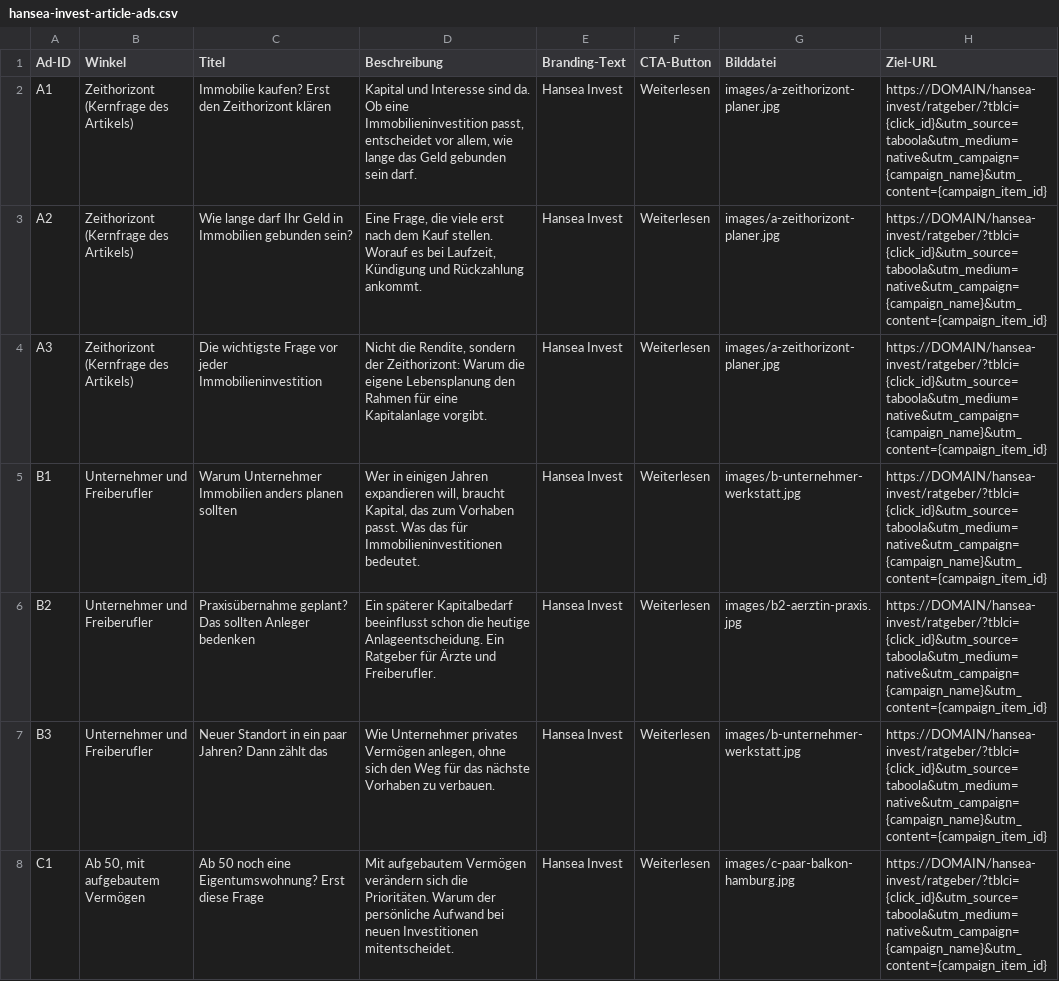
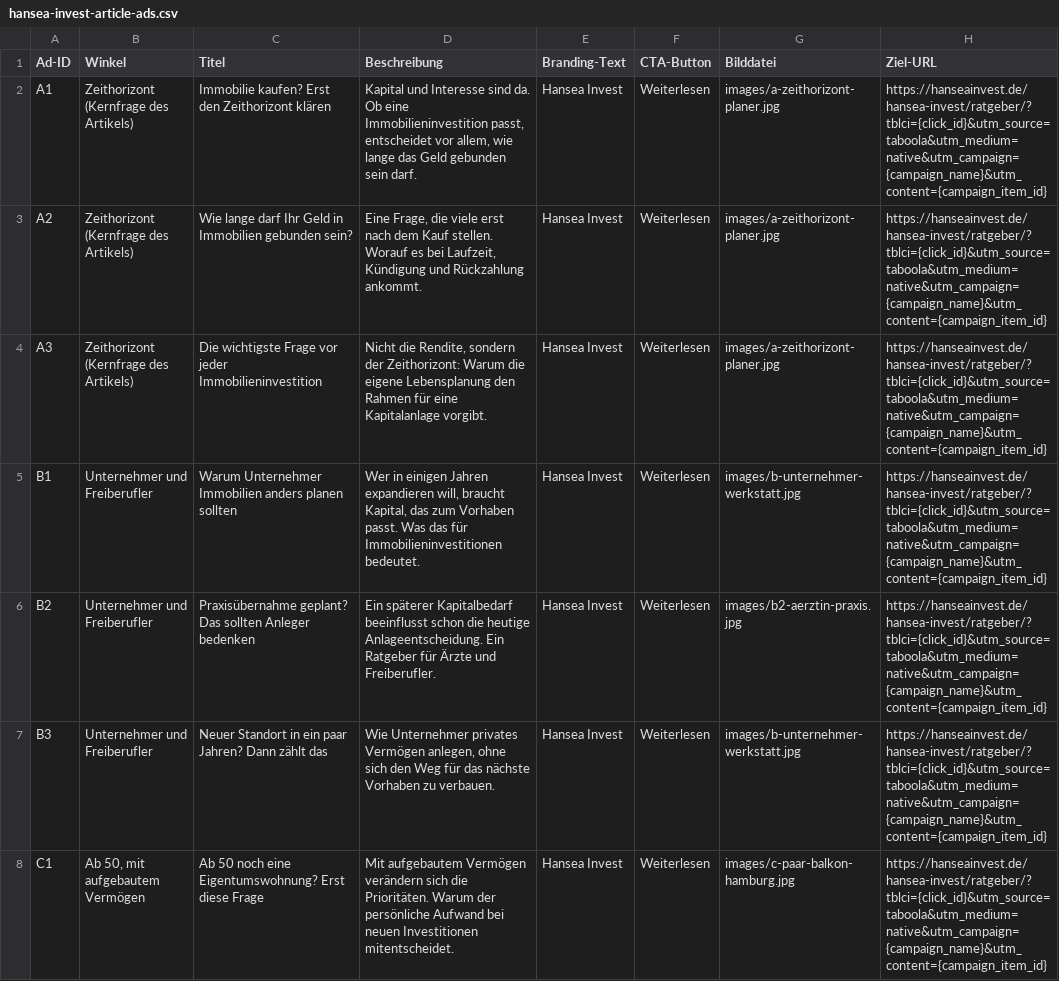
Before and after one commit to kvz-sketch/Hanseatische-Wohnungsgenossenschaft, a CSV file: marketing/taboola/hansea-invest-article-ads.csv, drawn as a sheet; only a part is shown; the diff covers the shown part only; the diff names each change by its address in the sheet, - before the commit and + after, or states it on an @@ line.

```diff
--- a/marketing/taboola/hansea-invest-article-ads.csv
+++ b/marketing/taboola/hansea-invest-article-ads.csv
-H2:H8 (Ziel-URL): https://DOMAIN/hansea-invest/ratgeber/?tblci={click_id}&utm_source=taboola&utm_medium=native&utm_campaign={campaign_name}&utm_content={campaign_item_id}
+H2:H8 (Ziel-URL): https://hanseainvest.de/hansea-invest/ratgeber/?tblci={click_id}&utm_source=taboola&utm_medium=native&utm_campaign={campaign_name}&utm_content={campaign_item_id}
```
Also changed, not shown: 7 edited cells elsewhere in this file, 1 other file.
